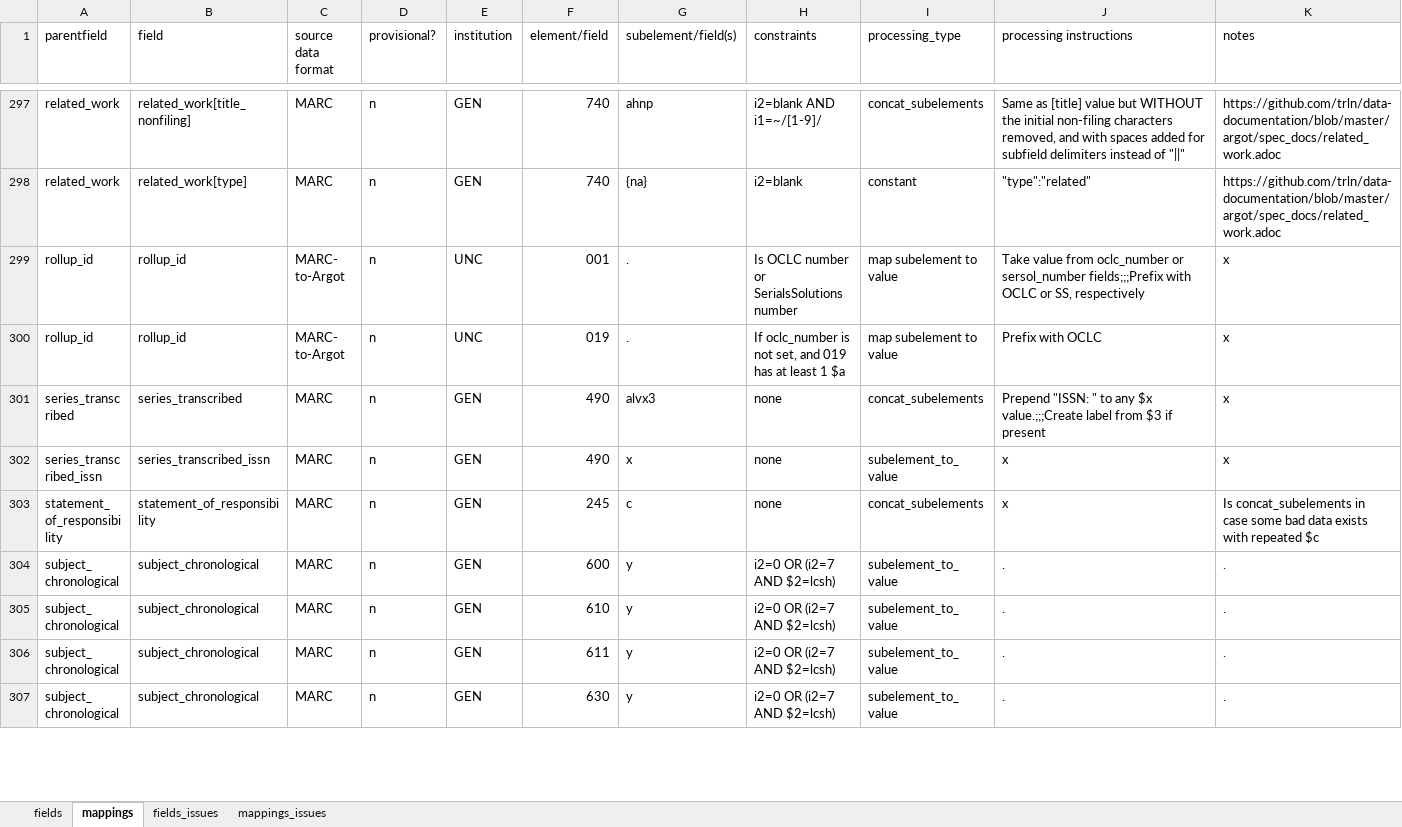
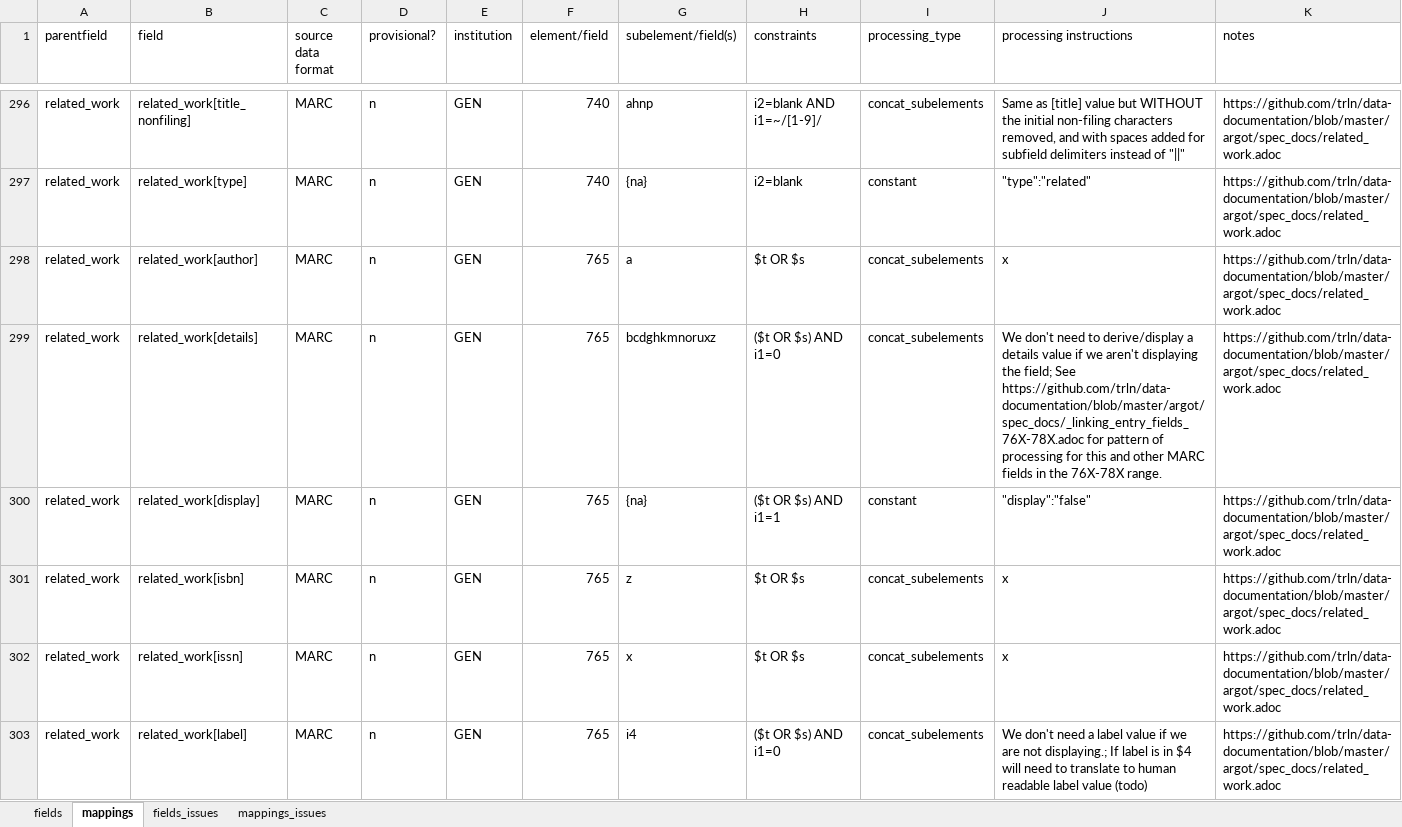
Before and after one commit to trln/data-documentation, an Excel workbook: argot/argot.xlsx, sheet mappings, drawn as a sheet; only a part is shown, gaps mark what is left out; the shorter side is filled out with more unchanged rows; values as stored, in another font and other column widths than the file's, no borders; conditional formats and table styles not drawn; rows hold the shown columns only; the diff covers the shown part only; the diff names each change by its address in the sheet, - before the commit and + after, or states it on an @@ line.

Commit message:
related_work <- 765

```diff
--- a/argot/argot.xlsx (sheet mappings)
+++ b/argot/argot.xlsx (sheet mappings)
+row 298: related_work | related_work[author] | MARC | n | GEN | 765 | a | $t OR $s | concat_subelements | x | https://github.com/trln/data-documentation/blob/master/argot/spec_docs/related_work.adoc
+row 299: related_work | related_work[details] | MARC | n | GEN | 765 | bcdghkmnoruxz | ($t OR $s) AND i1=0 | concat_subelements | We don't need to derive/display a details value if we aren't displaying the field; See https://github.com/trln/data-documentation/blob/master/argot/spec_docs/_linking_entry_fields_76X-78X.adoc for pattern of processing for this and other MARC fields in the 76X-78X range. | https://github.com/trln/data-documentation/blob/master/argot/spec_docs/related_work.adoc
+row 300: related_work | related_work[display] | MARC | n | GEN | 765 | {na} | ($t OR $s) AND i1=1 | constant | "display":"false" | https://github.com/trln/data-documentation/blob/master/argot/spec_docs/related_work.adoc
+row 301: related_work | related_work[isbn] | MARC | n | GEN | 765 | z | $t OR $s | concat_subelements | x | https://github.com/trln/data-documentation/blob/master/argot/spec_docs/related_work.adoc
+row 302: related_work | related_work[issn] | MARC | n | GEN | 765 | x | $t OR $s | concat_subelements | x | https://github.com/trln/data-documentation/blob/master/argot/spec_docs/related_work.adoc
+row 303: related_work | related_work[label] | MARC | n | GEN | 765 | i4 | ($t OR $s) AND i1=0 | concat_subelements | We don't need a label value if we are not displaying.; If label is in $4 will need to translate to human readable label value (todo) | https://github.com/trln/data-documentation/blob/master/argot/spec_docs/related_work.adoc
```
Also changed, not shown: 5 added rows and 1 removed row elsewhere in this sheet, sheet fields, 3 other files.
